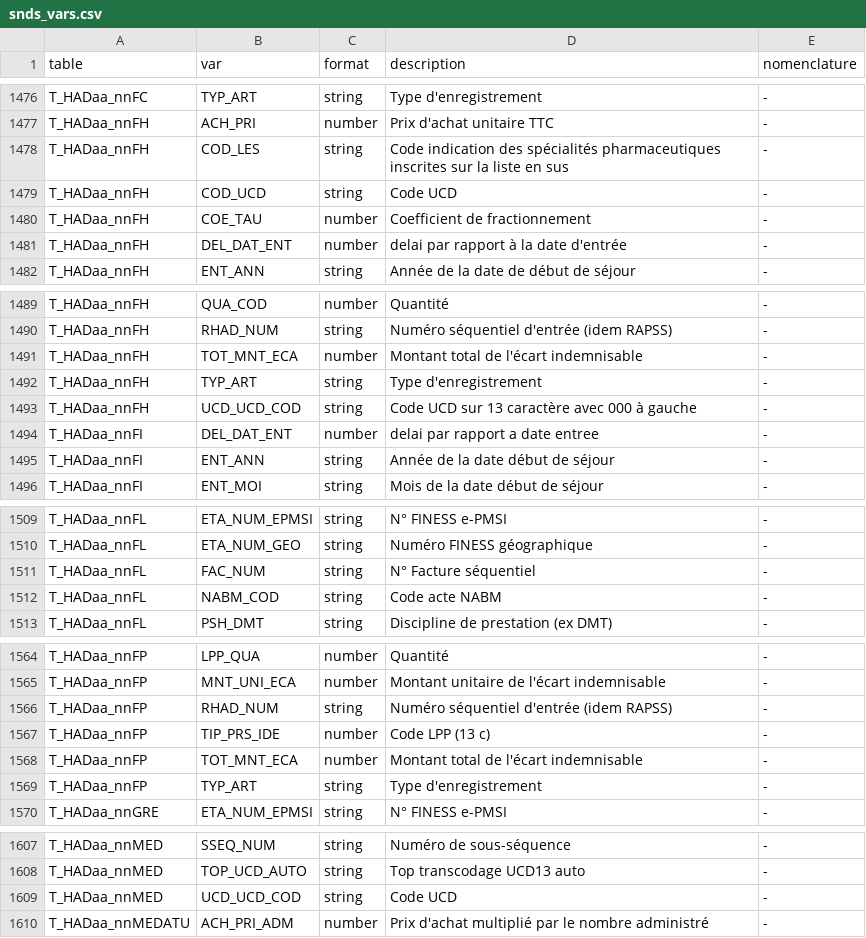
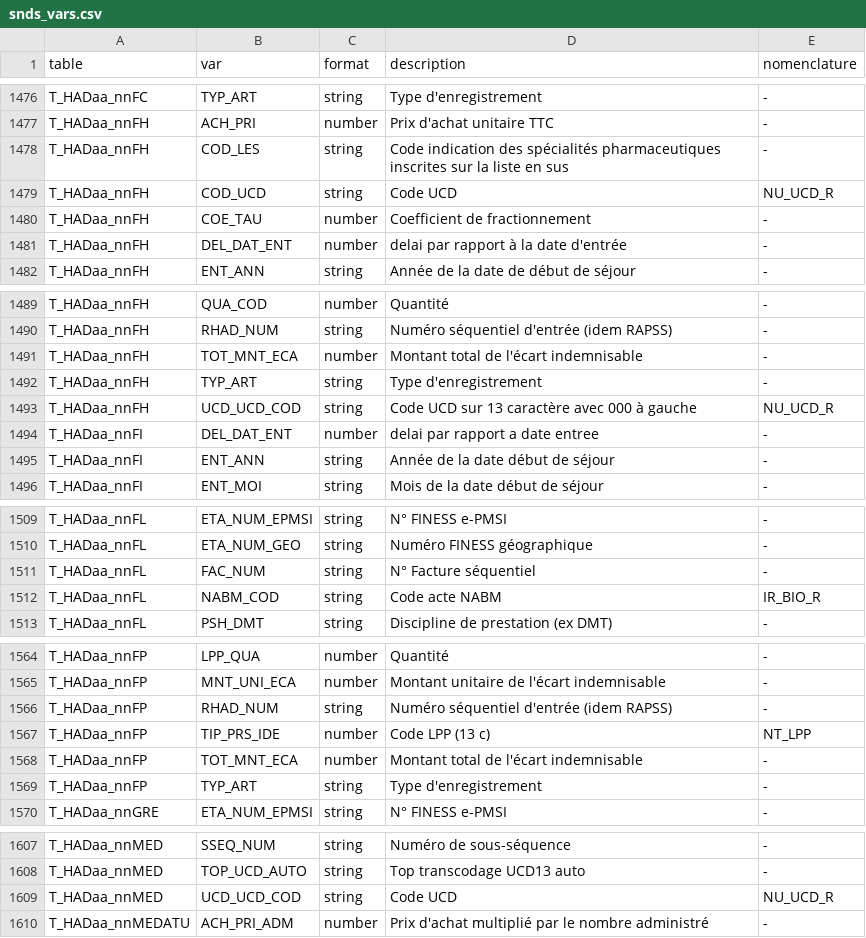
Before and after one commit to indsante/dico-snds, a CSV file: app/app_data/snds_vars.csv, drawn as a sheet; only a part is shown, gaps mark what is left out; the diff covers the shown part only.

Commit message:
added lpp, ucd and nabm var-nomenclature links

```diff
--- a/app/app_data/snds_vars.csv
+++ b/app/app_data/snds_vars.csv
@@ -1478,3 +1478,3 @@ T_HADaa_nnFH,ACH_PRI,number,Prix d'achat unitaire TTC,-
 T_HADaa_nnFH,COD_LES,string,Code indication des spécialités pharmaceutiques inscrites sur la liste en sus,-
-T_HADaa_nnFH,COD_UCD,string,Code UCD,-
+T_HADaa_nnFH,COD_UCD,string,Code UCD,NU_UCD_R
 T_HADaa_nnFH,COE_TAU,number,Coefficient de fractionnement,-
@@ -1492,3 +1492,3 @@ T_HADaa_nnFH,TOT_MNT_ECA,number,Montant total de l'écart indemnisable,-
 T_HADaa_nnFH,TYP_ART,string,Type d'enregistrement,-
-T_HADaa_nnFH,UCD_UCD_COD,string,Code UCD sur 13 caractère avec 000 à gauche,-
+T_HADaa_nnFH,UCD_UCD_COD,string,Code UCD sur 13 caractère avec 000 à gauche,NU_UCD_R
 T_HADaa_nnFI,DEL_DAT_ENT,number,delai par rapport a date entree,-
@@ -1511,3 +1511,3 @@ T_HADaa_nnFL,ETA_NUM_GEO,string,Numéro FINESS  géographique,-
 T_HADaa_nnFL,FAC_NUM,string,N° Facture séquentiel,-
-T_HADaa_nnFL,NABM_COD,string,Code acte NABM,-
+T_HADaa_nnFL,NABM_COD,string,Code acte NABM,IR_BIO_R
 T_HADaa_nnFL,PSH_DMT,string,Discipline de prestation (ex DMT),-
@@ -1566,3 +1566,3 @@ T_HADaa_nnFP,MNT_UNI_ECA,number,Montant unitaire de l'écart indemnisable,-
 T_HADaa_nnFP,RHAD_NUM,string,Numéro séquentiel d'entrée (idem RAPSS),-
-T_HADaa_nnFP,TIP_PRS_IDE,number,Code LPP (13 c),-
+T_HADaa_nnFP,TIP_PRS_IDE,number,Code LPP (13 c),NT_LPP
 T_HADaa_nnFP,TOT_MNT_ECA,number,Montant total de l'écart indemnisable,-
@@ -1608,3 +1608,3 @@ T_HADaa_nnMED,SSEQ_NUM,string,Numéro de sous-séquence,-
 T_HADaa_nnMED,TOP_UCD_AUTO,string,Top transcodage UCD13 auto,-
-T_HADaa_nnMED,UCD_UCD_COD,string,Code UCD,-
+T_HADaa_nnMED,UCD_UCD_COD,string,Code UCD,NU_UCD_R
 T_HADaa_nnMEDATU,ACH_PRI_ADM,number,Prix d'achat multiplié par le nombre administré,-
```
Also changed, not shown: 28 edited cells elsewhere in this file.
